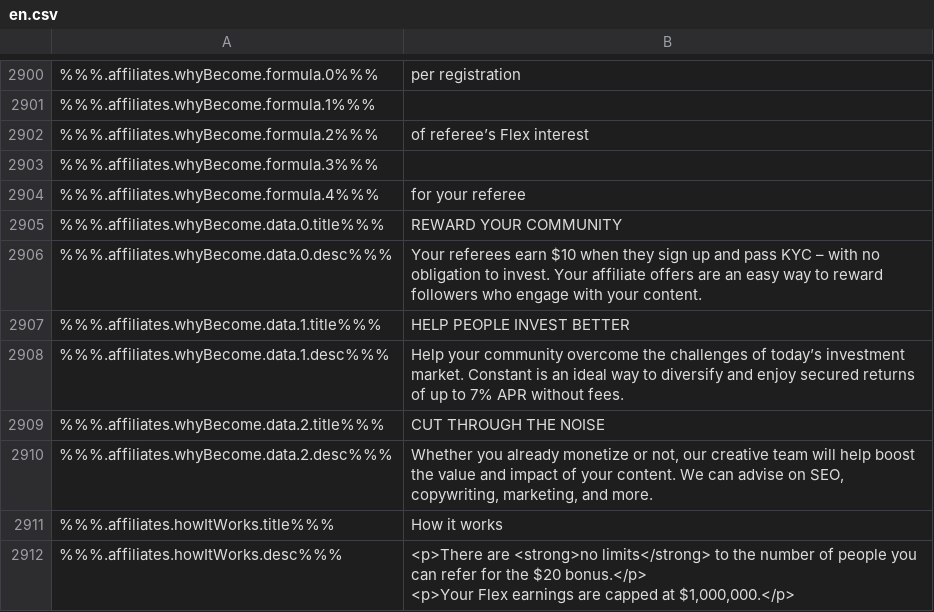
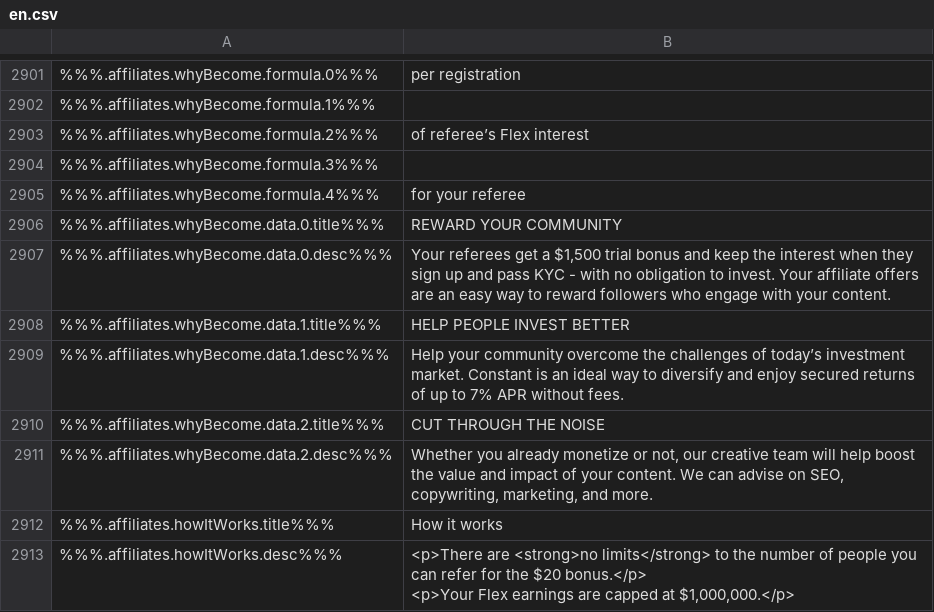
Before and after one commit to duyhtq/constant-web-i18n, a CSV file: store/en.csv, drawn as a sheet; only a part is shown, gaps mark what is left out; addresses are those after the commit; the diff covers the shown part only; the diff names each change by its address in the sheet, - before the commit and + after, or states it on an @@ line.

```diff
--- a/store/en.csv
+++ b/store/en.csv
-B2907: Your referees earn $10 when they sign up and pass KYC – with no…
+B2907: Your referees get a $1,500 trial bonus and keep the interest when they sign up and pass KYC - with no…
```
Also changed, not shown: 1 added row and 7 edited cells elsewhere in this file, 2 other files.
